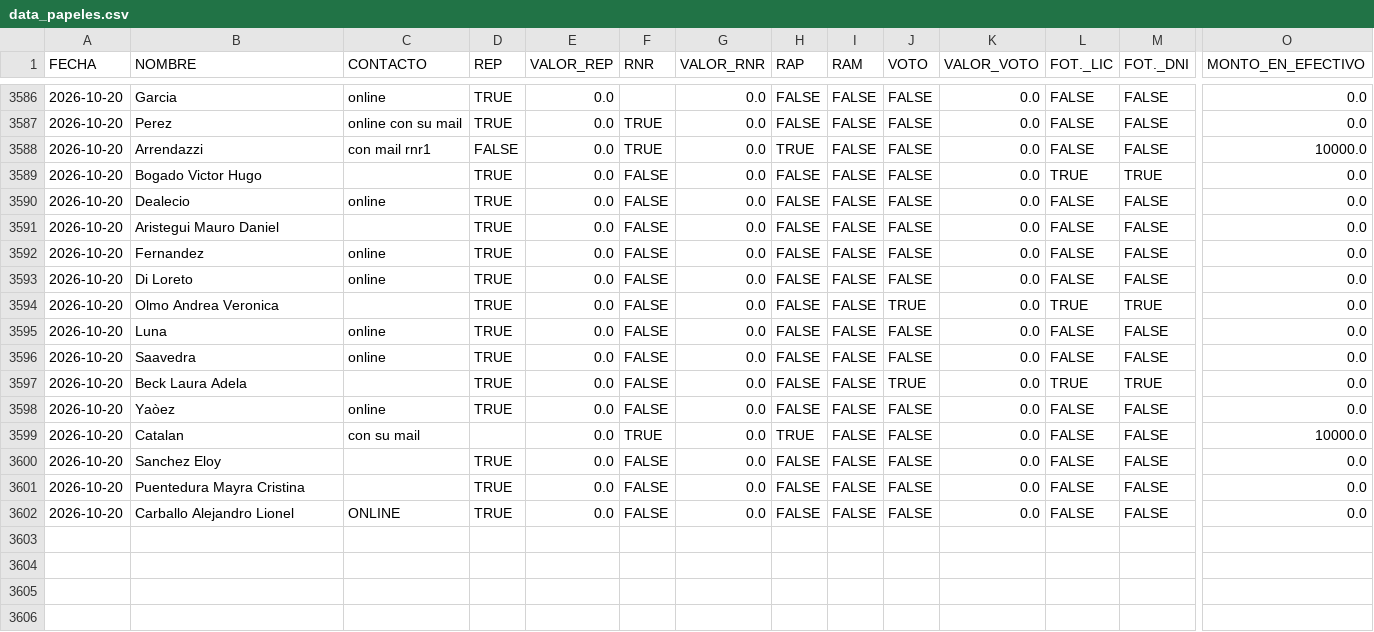
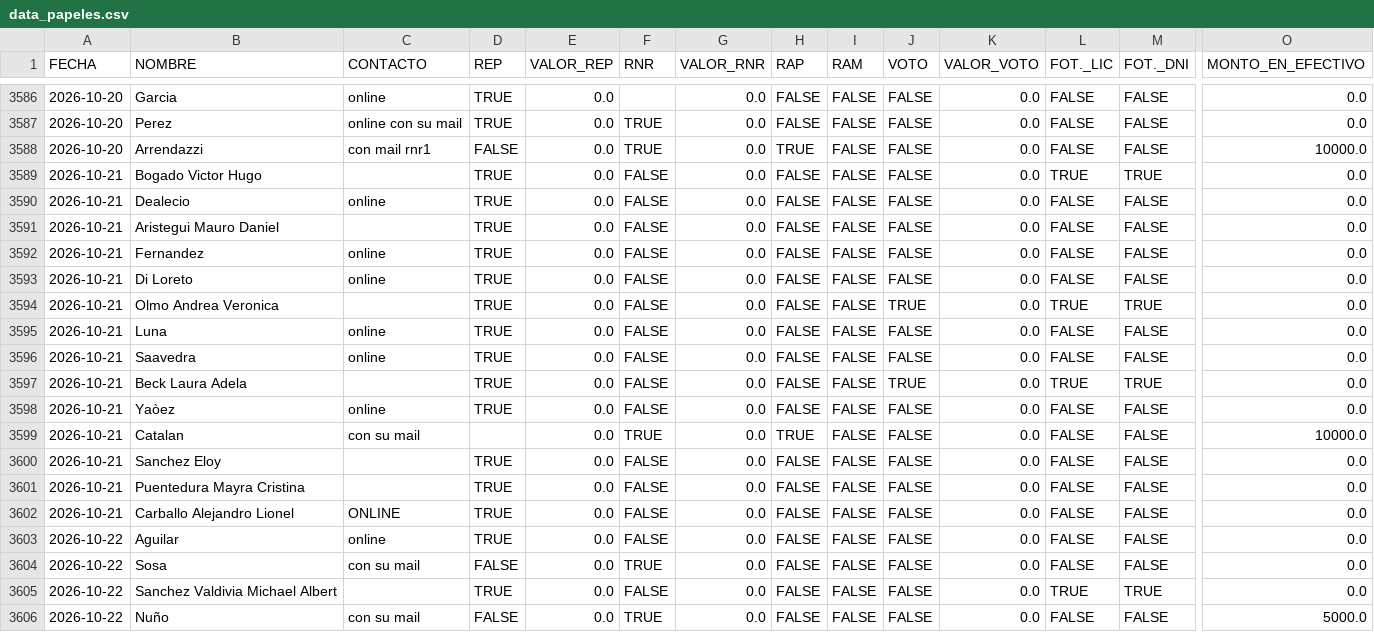
Before and after one commit to marianellaveronicacarrasco/signos_analisis_excel, a CSV file: data_papeles.csv, drawn as a sheet; only a part is shown, gaps mark what is left out; rows hold the shown columns only; the diff names each change by its address in the sheet, - before the commit and + after, or states it on an @@ line.

```diff
--- a/data_papeles.csv
+++ b/data_papeles.csv
-A3589:A3602 (FECHA): 2026-10-20
+A3589:A3602 (FECHA): 2026-10-21
+row 3603: 2026-10-22 | Aguilar | online | TRUE | 0.0 | FALSE | 0.0 | FALSE | FALSE | FALSE | 0.0 | FALSE | FALSE | 0.0
+row 3604: 2026-10-22 | Sosa | con su mail | FALSE | 0.0 | TRUE | 0.0 | FALSE | FALSE | FALSE | 0.0 | FALSE | FALSE | 0.0
+row 3605: 2026-10-22 | Sanchez Valdivia Michael Albert |  | TRUE | 0.0 | FALSE | 0.0 | FALSE | FALSE | FALSE | 0.0 | TRUE | TRUE | 0.0
+row 3606: 2026-10-22 | Nuño | con su mail | FALSE | 0.0 | TRUE | 0.0 | FALSE | FALSE | FALSE | 0.0 | FALSE | FALSE | 5000.0
```
Also changed, not shown: 1 other file.
